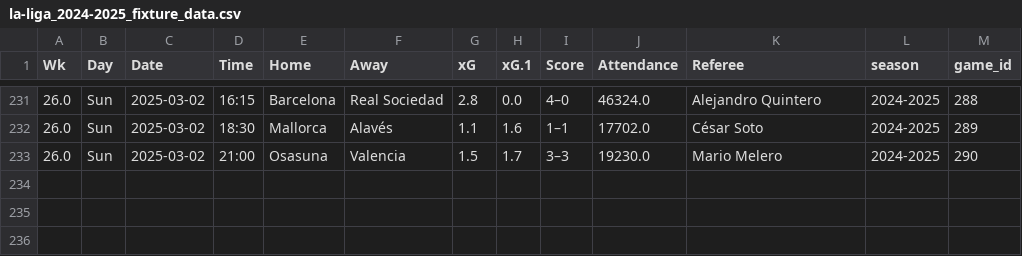
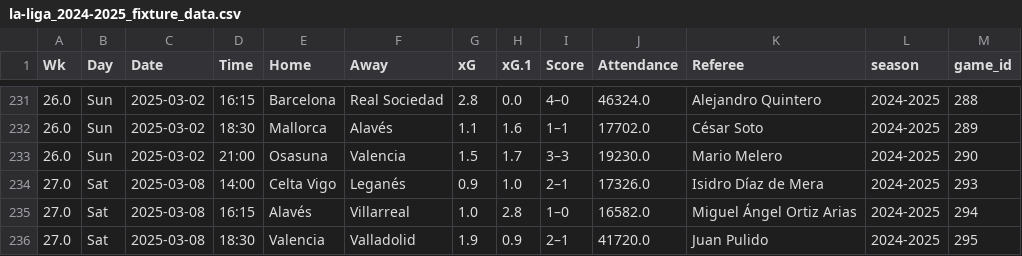
Before and after one commit to esenbora/sporg_proj_1, a CSV file: data/league-fixture/la-liga_2024-2025_fixture_data.csv, drawn as a sheet; only a part is shown, gaps mark what is left out; the diff names each change by its address in the sheet, - before the commit and + after, or states it on an @@ line.

```diff
--- a/data/league-fixture/la-liga_2024-2025_fixture_data.csv
+++ b/data/league-fixture/la-liga_2024-2025_fixture_data.csv
+row 234: 27.0 | Sat | 2025-03-08 | 14:00 | Celta Vigo | Leganés | 0.9 | 1.0 | 2–1 | 17326.0 | Isidro Díaz de Mera | 2024-2025 | 293
+row 235: 27.0 | Sat | 2025-03-08 | 16:15 | Alavés | Villarreal | 1.0 | 2.8 | 1–0 | 16582.0 | Miguel Ángel Ortiz Arias | 2024-2025 | 294
+row 236: 27.0 | Sat | 2025-03-08 | 18:30 | Valencia | Valladolid | 1.9 | 0.9 | 2–1 | 41720.0 | Juan Pulido | 2024-2025 | 295
```
Also changed, not shown: data/league-fixture/premier-league_2024-2025_fixture_data.csv, 9 other files.
